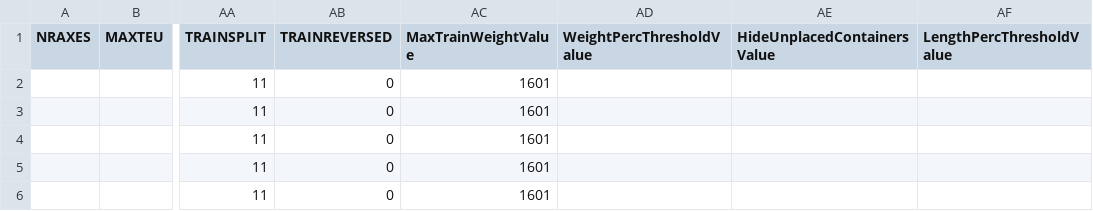
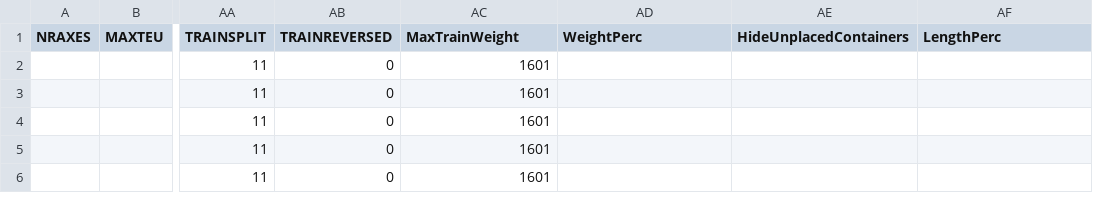
Before and after one commit to SquadHenri/CTT, a CSV file: data/input_CTTROT20210323POL.csv, drawn as a sheet; only a part is shown, gaps mark what is left out; the diff names each change by its address in the sheet, - before the commit and + after, or states it on an @@ line.

```diff
--- a/data/input_CTTROT20210323POL.csv
+++ b/data/input_CTTROT20210323POL.csv
-AC1: MaxTrainWeightValue
+AC1: MaxTrainWeight
-AD1: WeightPercThresholdValue
+AD1: WeightPerc
-AE1: HideUnplacedContainersValue
+AE1: HideUnplacedContainers
-AF1: LengthPercThresholdValue
+AF1: LengthPerc
```
Also changed, not shown: 5 other files.
